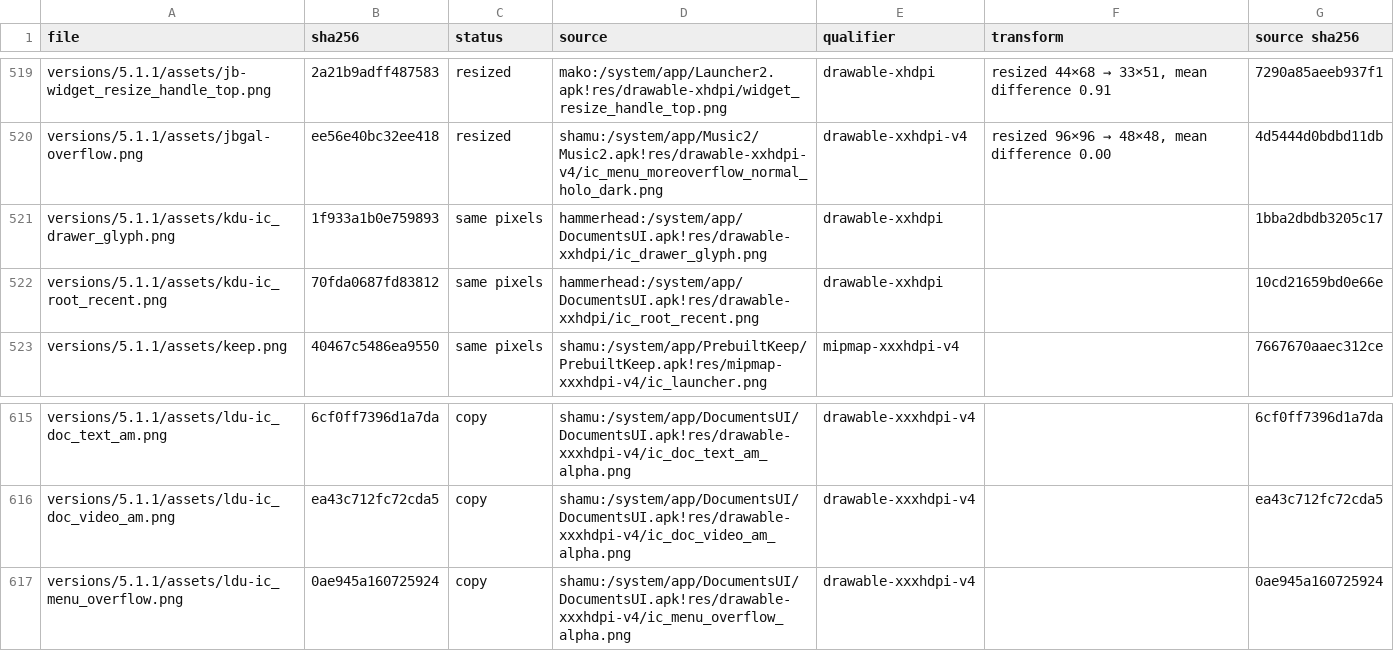
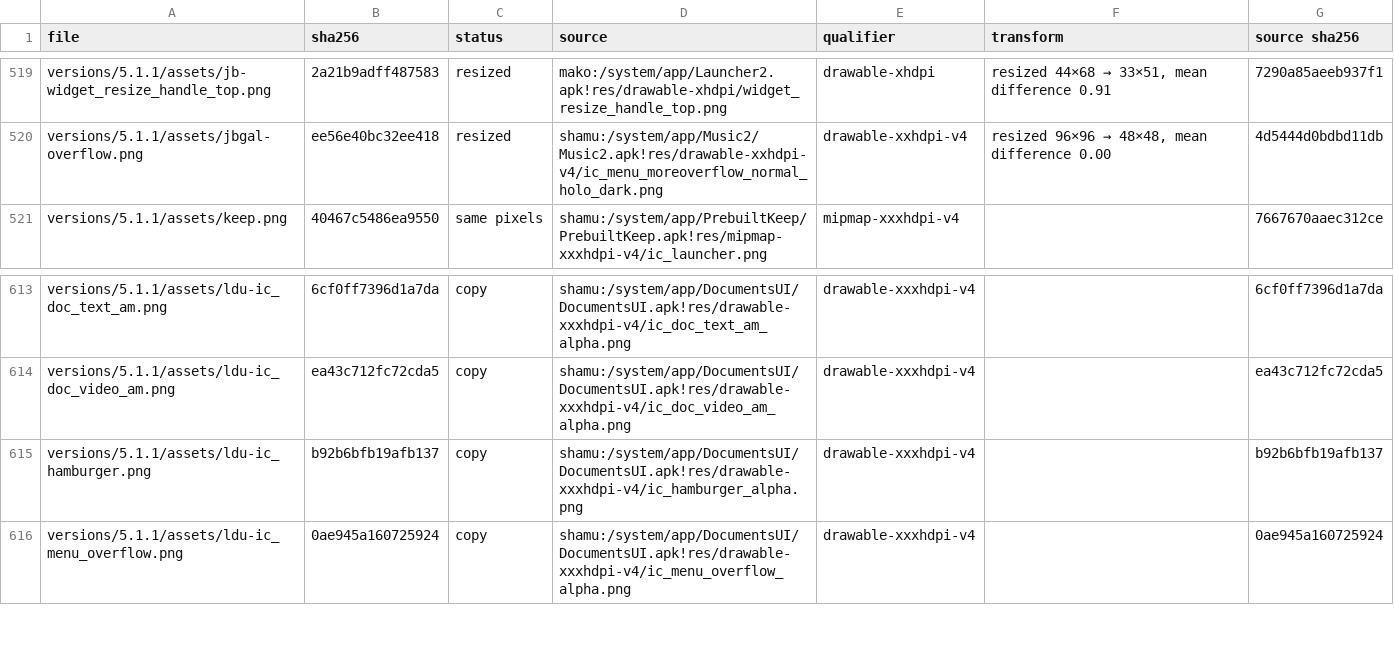
Before and after one commit to szabolevi98/android-simulator, a TSV file: docs/assets/5.1.1.tsv, drawn as a sheet; only a part is shown, gaps mark what is left out.

Commit message:
5.1.1 wallpaper picker, Pick image: Lollipop's own DocumentsUI in GET_CONTENT mode instead of the KitKat copy, which had lost its styles with the KitKat Downloads CSS. As shamu's DocumentsActivity.updateActionBar and onPrepareOptionsMenu do on a phone for the Recent root: the ic_hamburger navigation icon ("Show roots") and the root title in the DocumentsTheme Toolbar, no Search or Sort by (no current directory), the overflow with Grid / List view, Show internal storage and Show file size (Hide once on); image/* starts in grid mode, item_doc_grid's centerCrop thumbnail under the caption band. Strings from the image's DocumentsUI; the two borrowed KitKat icons deleted; test added.

```diff
--- a/docs/assets/5.1.1.tsv
+++ b/docs/assets/5.1.1.tsv
@@ -520,4 +520,2 @@ versions/5.1.1/assets/jb-widget_resize_handle_top.png	2a21b9adff487583	resized	m
 versions/5.1.1/assets/jbgal-overflow.png	ee56e40bc32ee418	resized	shamu:/system/app/Music2/Music2.apk!res/drawable-xxhdpi-v4/ic_menu_moreoverflow_normal_holo_dark.png	drawable-xxhdpi-v4	resized 96×96 → 48×48, mean difference 0.00	4d5444d0bdbd11db
-versions/5.1.1/assets/kdu-ic_drawer_glyph.png	1f933a1b0e759893	same pixels	hammerhead:/system/app/DocumentsUI.apk!res/drawable-xxhdpi/ic_drawer_glyph.png	drawable-xxhdpi		1bba2dbdb3205c17
-versions/5.1.1/assets/kdu-ic_root_recent.png	70fda0687fd83812	same pixels	hammerhead:/system/app/DocumentsUI.apk!res/drawable-xxhdpi/ic_root_recent.png	drawable-xxhdpi		10cd21659bd0e66e
 versions/5.1.1/assets/keep.png	40467c5486ea9550	same pixels	shamu:/system/app/PrebuiltKeep/PrebuiltKeep.apk!res/mipmap-xxxhdpi-v4/ic_launcher.png	mipmap-xxxhdpi-v4		7667670aaec312ce
@@ -616,2 +614,3 @@ versions/5.1.1/assets/ldu-ic_doc_text_am.png	6cf0ff7396d1a7da	copy	shamu:/system
 versions/5.1.1/assets/ldu-ic_doc_video_am.png	ea43c712fc72cda5	copy	shamu:/system/app/DocumentsUI/DocumentsUI.apk!res/drawable-xxxhdpi-v4/ic_doc_video_am_alpha.png	drawable-xxxhdpi-v4		ea43c712fc72cda5
+versions/5.1.1/assets/ldu-ic_hamburger.png	b92b6bfb19afb137	copy	shamu:/system/app/DocumentsUI/DocumentsUI.apk!res/drawable-xxxhdpi-v4/ic_hamburger_alpha.png	drawable-xxxhdpi-v4		b92b6bfb19afb137
 versions/5.1.1/assets/ldu-ic_menu_overflow.png	0ae945a160725924	copy	shamu:/system/app/DocumentsUI/DocumentsUI.apk!res/drawable-xxxhdpi-v4/ic_menu_overflow_alpha.png	drawable-xxxhdpi-v4		0ae945a160725924
```
Also changed, not shown: docs/image-strings-5.1.1.tsv, 18 other files.
